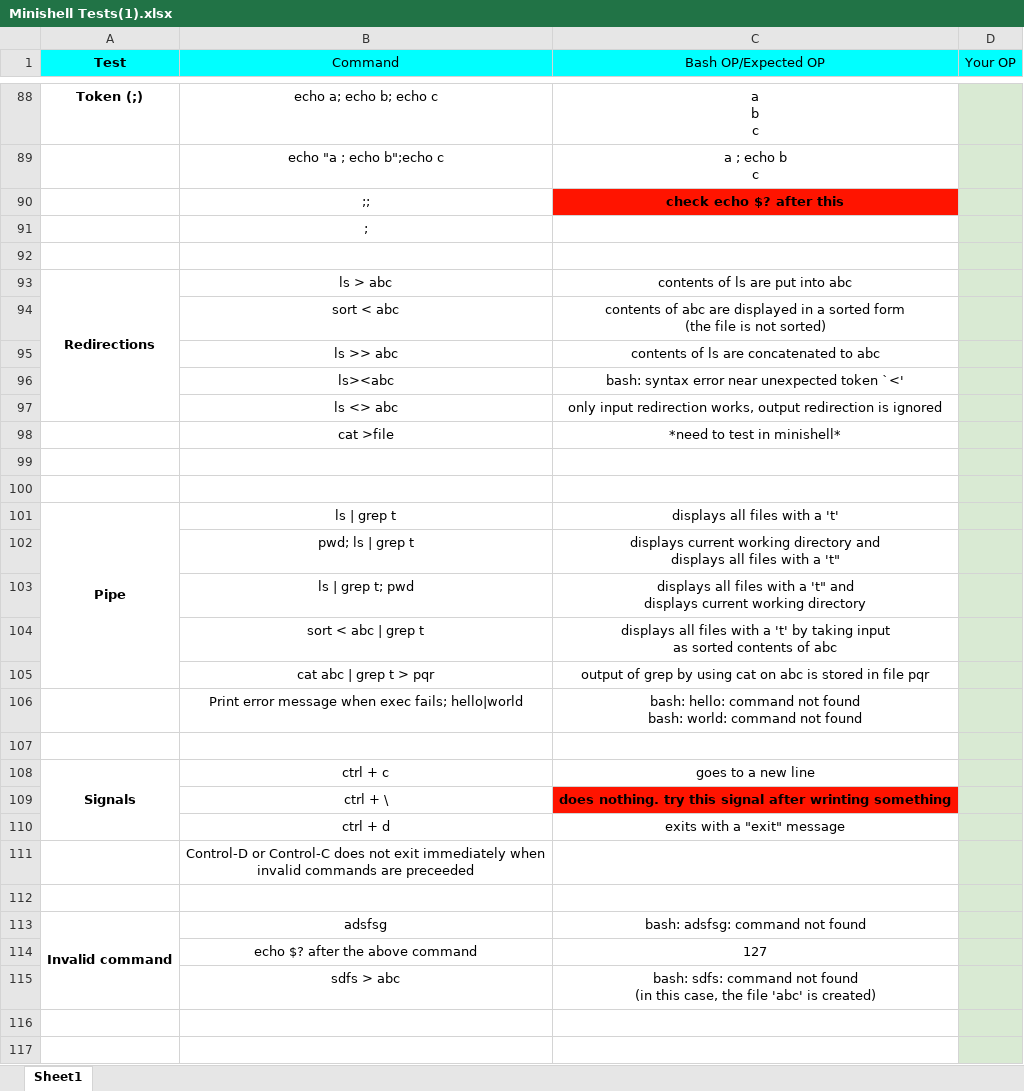
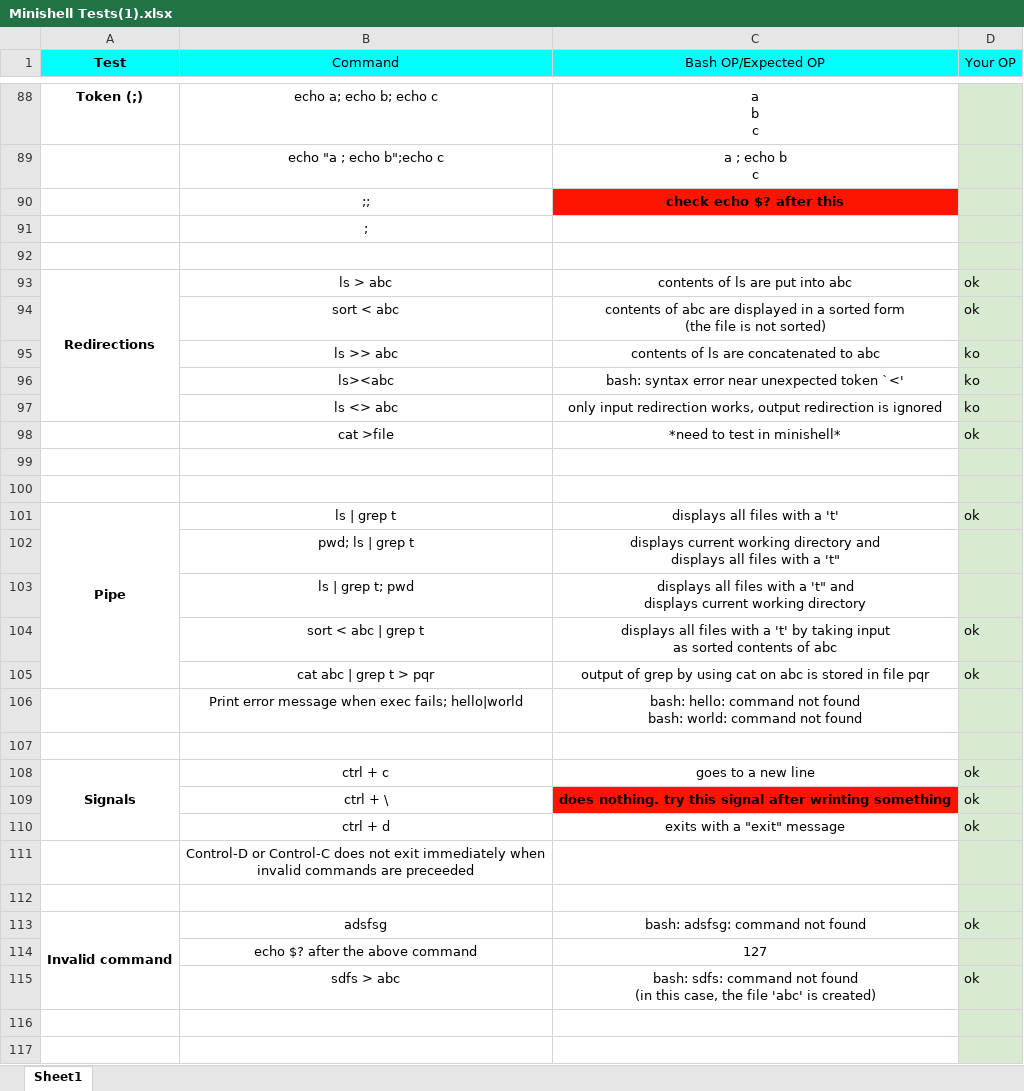
Before and after one commit to m4ntr4r4m4/Minishell, an Excel workbook: Minishell Tests(1).xlsx, sheet Sheet1, drawn as a sheet; only a part is shown, gaps mark what is left out; values as stored, in another font and other column widths than the file's, no borders; charts and pictures not drawn; the diff covers the shown part only; the diff names each change by its address in the sheet, - before the commit and + after, or states it on an @@ line.

Commit message:
first test failed: check excel sheet

```diff
--- a/Minishell Tests(1).xlsx (sheet Sheet1)
+++ b/Minishell Tests(1).xlsx (sheet Sheet1)
-D93:D94 (Your OP): (empty)
+D93:D94 (Your OP): ok
-D95:D97 (Your OP): (empty)
+D95:D97 (Your OP): ko
-D98 (Your OP): (empty)
+D98 (Your OP): ok
-D101 (Your OP): (empty)
+D101 (Your OP): ok
-D104:D105 (Your OP): (empty)
+D104:D105 (Your OP): ok
-D108:D110 (Your OP): (empty)
+D108:D110 (Your OP): ok
-D113 (Your OP): (empty)
+D113 (Your OP): ok
-D115 (Your OP): (empty)
+D115 (Your OP): ok
```
Also changed, not shown: 9 edited cells elsewhere in this sheet, charts or pictures, 9 other files.
